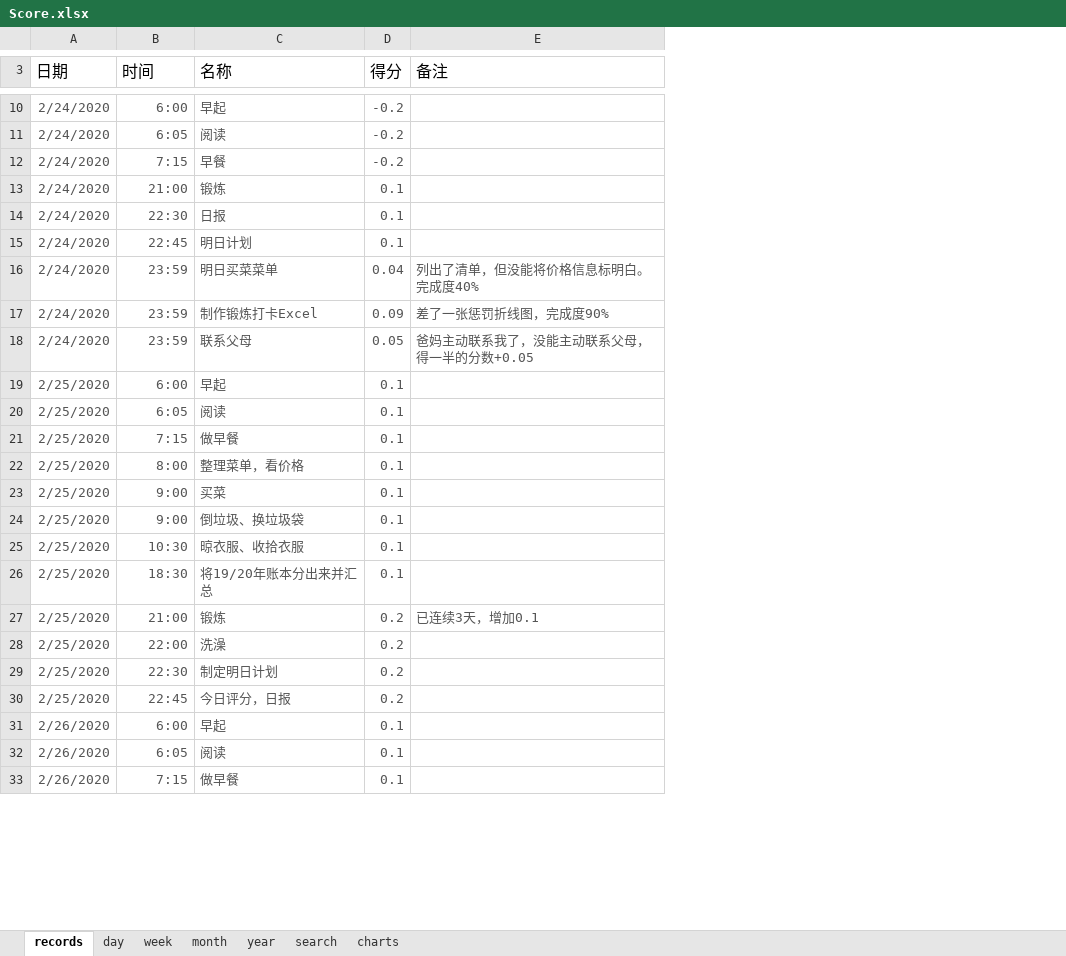
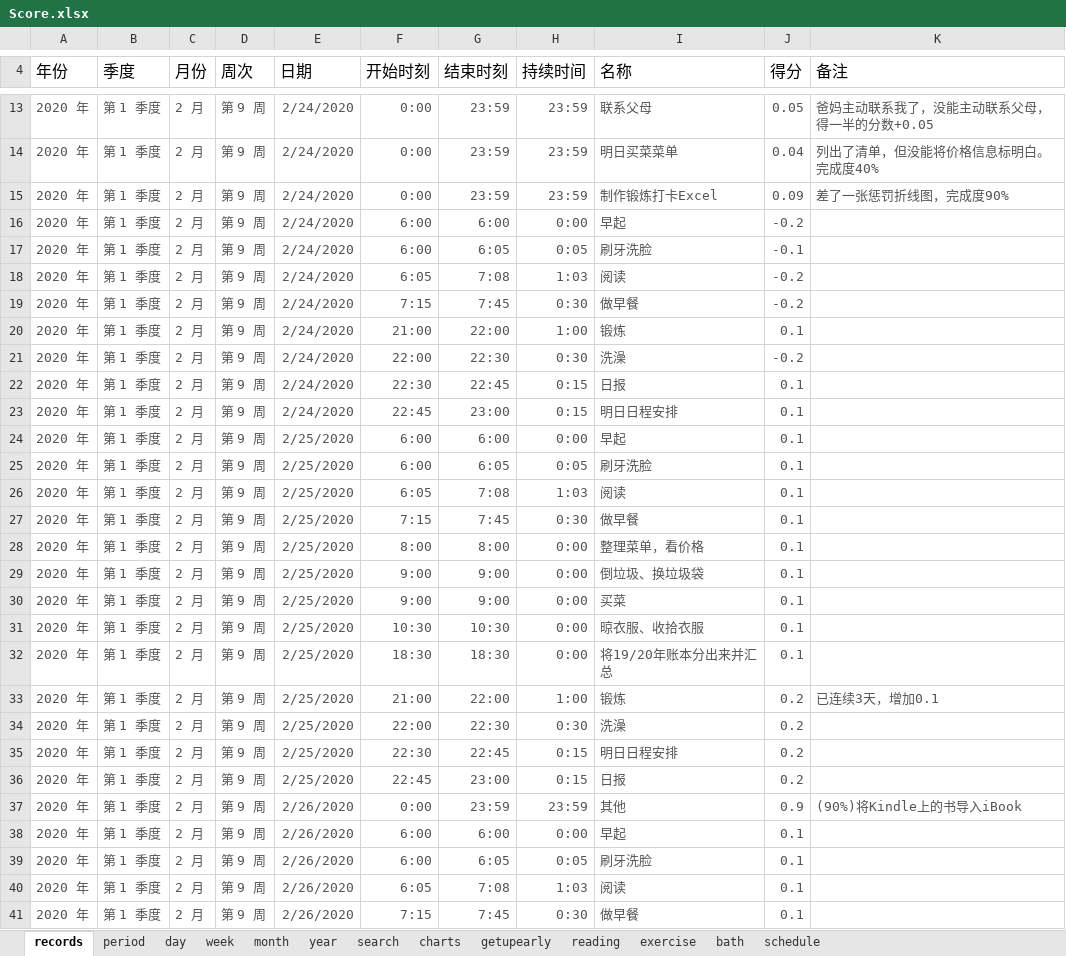
Before and after one commit to Gzhennaxia/Gzhennaxia.github.io, an Excel workbook: source/excel/Score.xlsx, sheet records, drawn as a sheet; only a part is shown, gaps mark what is left out; values as stored, in another font and other column widths than the file's, no borders; table styles not drawn; removed rows and columns are numbered as before the commit, all else as after; the diff covers the shown part only; the diff names each change by its address in the sheet, - before the commit and + after, or states it on an @@ line.

```diff
--- a/source/excel/Score.xlsx (sheet records)
+++ b/source/excel/Score.xlsx (sheet records)
+sheet tab: period
+sheet tab: getupearly
+sheet tab: reading
+sheet tab: exercise
+sheet tab: bath
+sheet tab: schedule
+column A (年份), row 16: 2020 年; rows 18-20: all 2020 年; rows 22-24: all 2020 年; rows 26-28: all 2020 年; rows 30-36: all 2020 年; row 38: 2020 年; rows 40-41: 2020 年 | 2020 年
+column B (季度), row 16: 第 1 季度; rows 18-20: all 第 1 季度; rows 22-24: all 第 1 季度; rows 26-28: all 第 1 季度; rows 30-36: all 第 1 季度; row 38: 第 1 季度; rows 40-41: 第 1 季度 | 第 1 季度
+column C (月份), row 16: 2 月; rows 18-20: all 2 月; rows 22-24: all 2 月; rows 26-28: all 2 月; rows 30-36: all 2 月; row 38: 2 月; rows 40-41: 2 月 | 2 月
+column D (周次), row 16: 第 9 周; rows 18-20: all 第 9 周; rows 22-24: all 第 9 周; rows 26-28: all 第 9 周; rows 30-36: all 第 9 周; row 38: 第 9 周; rows 40-41: 第 9 周 | 第 9 周
+column G (结束时刻), row 16: 6:00; rows 18-20: 7:08 | 7:45 | 22:00; rows 22-24: 22:45 | 23:00 | 6:00; rows 26-28: 7:08 | 7:45 | 8:00; rows 30-36: 9:00 | 10:30 | 18:30 | 22:00 | 22:30 | 22:45 | 23:00; row 38: 6:00; rows 40-41: 7:08 | 7:45
+column H (持续时间), row 16: 0:00; rows 18-20: 1:03 | 0:30 | 1:00; rows 22-24: 0:15 | 0:15 | 0:00; rows 26-28: 1:03 | 0:30 | 0:00; rows 30-36: 0:00 | 0:00 | 0:00 | 1:00 | 0:30 | 0:15 | 0:15; row 38: 0:00; rows 40-41: 1:03 | 0:30
-F4: 时间
+F4: 开始时刻
+row 13: 2020 年 | 第 1 季度 | 2 月 | 第 9 周 | 2/24/2020 | 0:00 | 23:59 | 23:59 | 联系父母 | 0.05 | 爸妈主动联系我了，没能主动联系父母，得一半的分数+0.05
+row 14: 2020 年 | 第 1 季度 | 2 月 | 第 9 周 | 2/24/2020 | 0:00 | 23:59 | 23:59 | 明日买菜菜单 | 0.04 | 列出了清单，但没能将价格信息标明白。完成度40%
+row 15: 2020 年 | 第 1 季度 | 2 月 | 第 9 周 | 2/24/2020 | 0:00 | 23:59 | 23:59 | 制作锻炼打卡Excel | 0.09 | 差了一张惩罚折线图，完成度90%
+row 17: 2020 年 | 第 1 季度 | 2 月 | 第 9 周 | 2/24/2020 | 6:00 | 6:05 | 0:05 | 刷牙洗脸 | -0.1
-I19 (名称): 早餐
+I19 (名称): 做早餐
+row 21: 2020 年 | 第 1 季度 | 2 月 | 第 9 周 | 2/24/2020 | 22:00 | 22:30 | 0:30 | 洗澡 | -0.2
-I23 (名称): 明日计划
+I23 (名称): 明日日程安排
-row 16: 2/24/2020 | 23:59 | 明日买菜菜单 | 0.04 | 列出了清单，但没能将价格信息标明白。完成度40%
-row 17: 2/24/2020 | 23:59 | 制作锻炼打卡Excel | 0.09 | 差了一张惩罚折线图，完成度90%
-row 18: 2/24/2020 | 23:59 | 联系父母 | 0.05 | 爸妈主动联系我了，没能主动联系父母，得一半的分数+0.05
+row 25: 2020 年 | 第 1 季度 | 2 月 | 第 9 周 | 2/25/2020 | 6:00 | 6:05 | 0:05 | 刷牙洗脸 | 0.1
@@ row 24 moved to row 29: 2020 年 @@
-I35 (名称): 制定明日计划
+I35 (名称): 明日日程安排
-I36 (名称): 今日评分，日报
+I36 (名称): 日报
+row 37: 2020 年 | 第 1 季度 | 2 月 | 第 9 周 | 2/26/2020 | 0:00 | 23:59 | 23:59 | 其他 | 0.9 | (90%)将Kindle上的书导入iBook
+row 39: 2020 年 | 第 1 季度 | 2 月 | 第 9 周 | 2/26/2020 | 6:00 | 6:05 | 0:05 | 刷牙洗脸 | 0.1
```
Also changed, not shown: 16 added rows, 2 removed rows and 4 edited cells elsewhere in this sheet, sheet day, sheet search, formulas that keep their value, charts or pictures, 1 other file.
